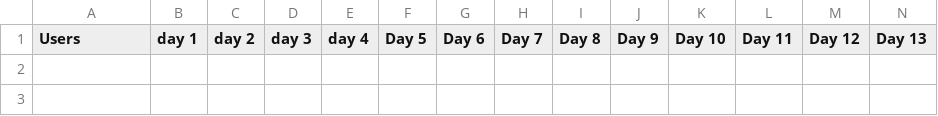
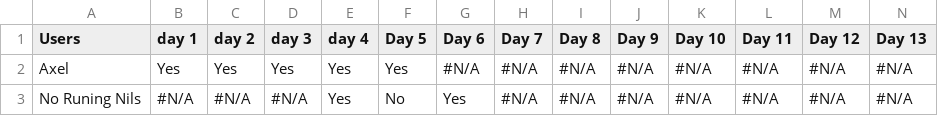
Before and after one commit to fortiks/Jul-kalender-Running, a CSV file: Challenge.csv, drawn as a sheet; only a part is shown; rows hold the shown columns only; the diff names each change by its address in the sheet, - before the commit and + after, or states it on an @@ line.

Commit message:
Update challenge results

```diff
--- a/Challenge.csv
+++ b/Challenge.csv
+row 2: Axel | Yes | Yes | Yes | Yes | Yes | #N/A | #N/A | #N/A | #N/A | #N/A | #N/A | #N/A | #N/A
+row 3: No Runing Nils | #N/A | #N/A | #N/A | Yes | No | Yes | #N/A | #N/A | #N/A | #N/A | #N/A | #N/A | #N/A
```
